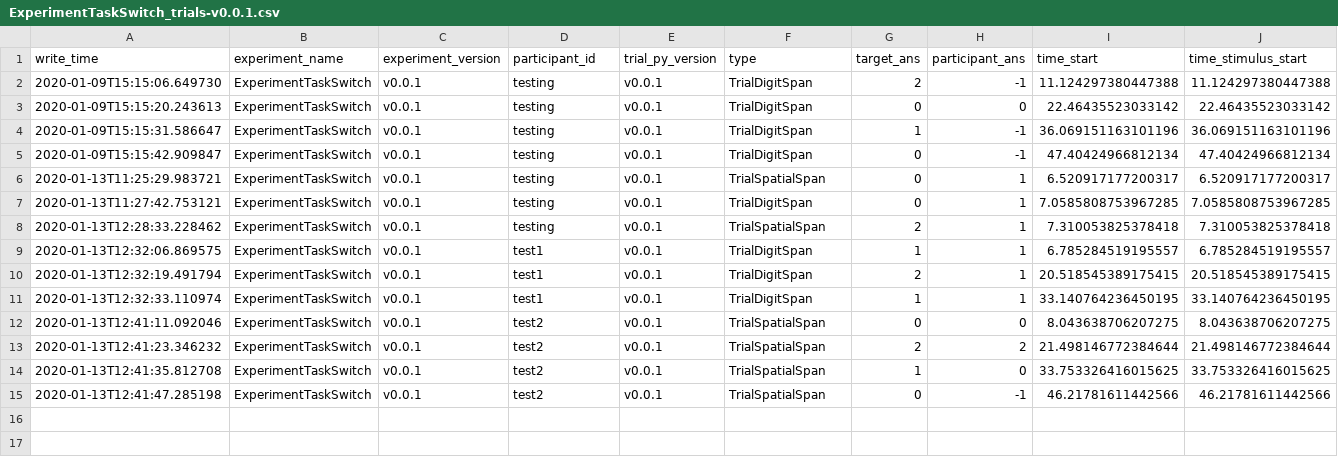
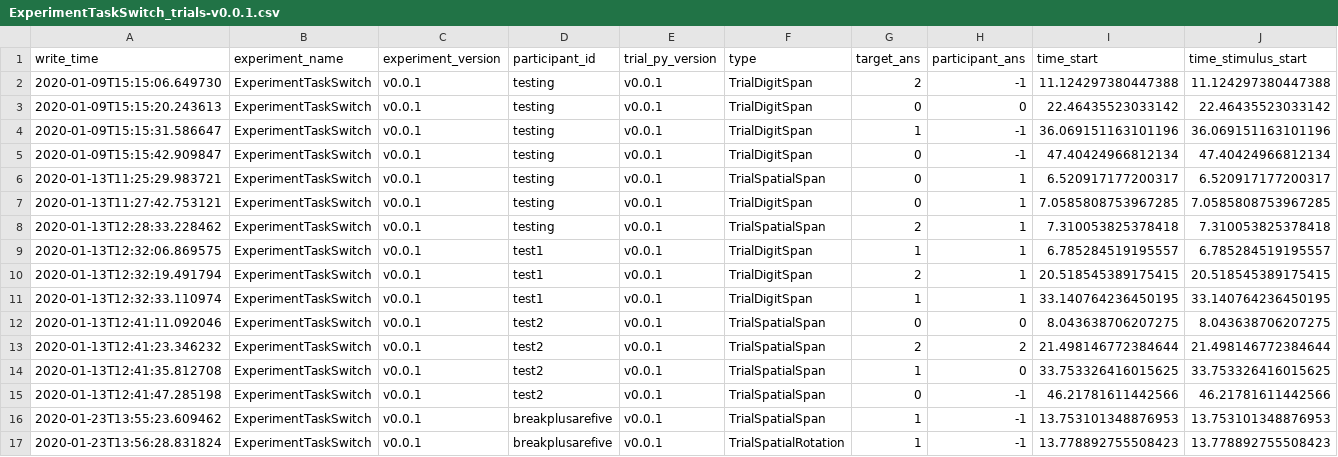
Before and after one commit to daniellekurtin/task_switching_paradigm, a CSV file: data/public/ExperimentTaskSwitch_trials-v0.0.1.csv, drawn as a sheet; only a part is shown; rows hold the shown columns only; the diff names each change by its address in the sheet, - before the commit and + after, or states it on an @@ line.

Commit message:
changed buffer length, added participant gui

```diff
--- a/data/public/ExperimentTaskSwitch_trials-v0.0.1.csv
+++ b/data/public/ExperimentTaskSwitch_trials-v0.0.1.csv
+row 16: 2020-01-23T13:55:23.609462 | ExperimentTaskSwitch | v0.0.1 | breakplusarefive | v0.0.1 | TrialSpatialSpan | 1 | -1 | 13.753101348876953 | 13.753101348876953
+row 17: 2020-01-23T13:56:28.831824 | ExperimentTaskSwitch | v0.0.1 | breakplusarefive | v0.0.1 | TrialSpatialRotation | 1 | -1 | 13.778892755508423 | 13.778892755508423
```
Also changed, not shown: 4 other files.
